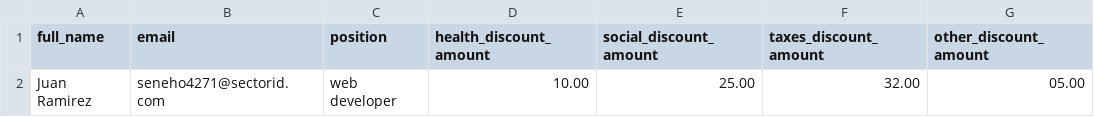
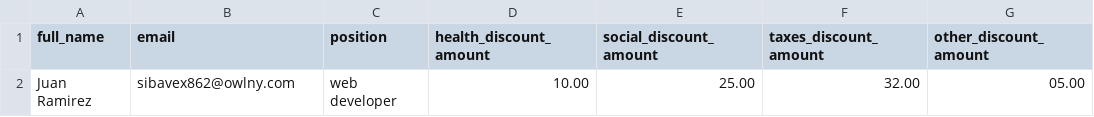
Before and after one commit to juli62/Paystub_Project, a CSV file: CSV/paystub1.csv, drawn as a sheet; only a part is shown; the diff names each change by its address in the sheet, - before the commit and + after, or states it on an @@ line.

```diff
--- a/CSV/paystub1.csv
+++ b/CSV/paystub1.csv
-B2 (email): seneho4271@sectorid.com
+B2 (email): sibavex862@owlny.com
```
Also changed, not shown: 12 other files.
